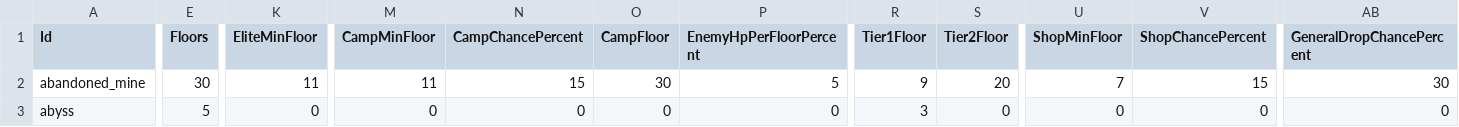
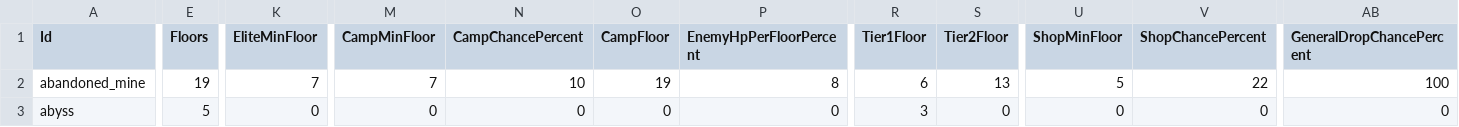
Before and after one commit to merustudy/F1, a CSV file: Assets/@Data/Source/DungeonData.csv, drawn as a sheet; only a part is shown, gaps mark what is left out; the diff covers the shown part only; the diff names each change by its address in the sheet, - before the commit and + after, or states it on an @@ line.

```diff
--- a/Assets/@Data/Source/DungeonData.csv
+++ b/Assets/@Data/Source/DungeonData.csv
-E2 (Floors): 30
+E2 (Floors): 19
-K2 (EliteMinFloor): 11
+K2 (EliteMinFloor): 7
-M2 (CampMinFloor): 11
+M2 (CampMinFloor): 7
-N2 (CampChancePercent): 15
+N2 (CampChancePercent): 10
-O2 (CampFloor): 30
+O2 (CampFloor): 19
-P2 (EnemyHpPerFloorPercent): 5
+P2 (EnemyHpPerFloorPercent): 8
-R2 (Tier1Floor): 9
+R2 (Tier1Floor): 6
-S2 (Tier2Floor): 20
+S2 (Tier2Floor): 13
-U2 (ShopMinFloor): 7
+U2 (ShopMinFloor): 5
-V2 (ShopChancePercent): 15
+V2 (ShopChancePercent): 22
-AB2 (GeneralDropChancePercent): 30
+AB2 (GeneralDropChancePercent): 100
```
Also changed, not shown: 1 edited cell elsewhere in this file, Assets/@Data/Source/BalanceData.csv, Assets/@Data/Source/EnemyData.csv, 24 other files.
